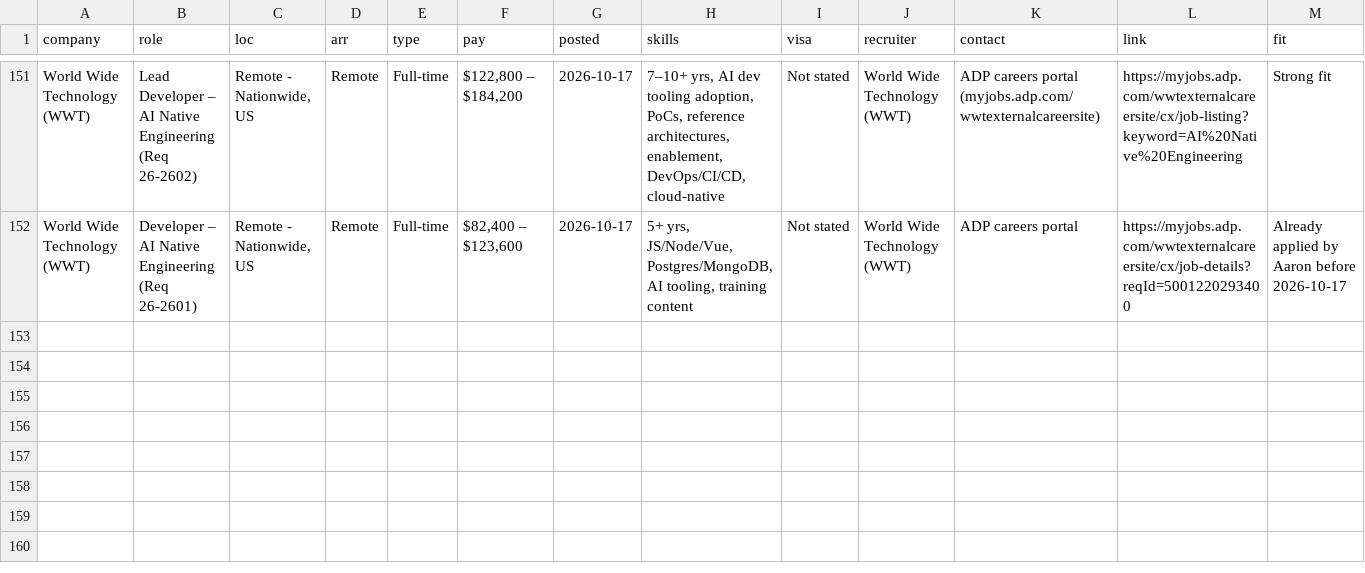
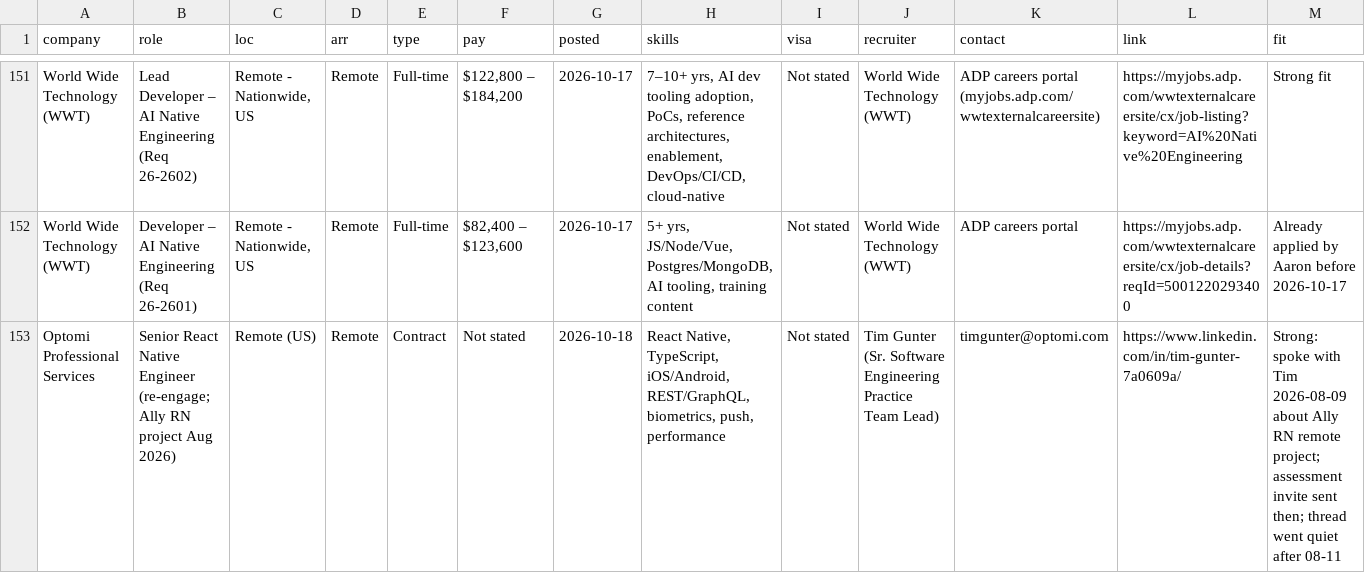
Before and after one commit to aaronrl25/outreach-pipeline-claude-day, a CSV file: data/2026-10-14/Opportunity_Tracker_2026-10-14.csv, drawn as a sheet; only a part is shown, gaps mark what is left out; rows hold the shown columns only; the diff names each change by its address in the sheet, - before the commit and + after, or states it on an @@ line.

```diff
--- a/data/2026-10-14/Opportunity_Tracker_2026-10-14.csv
+++ b/data/2026-10-14/Opportunity_Tracker_2026-10-14.csv
+row 153: Optomi Professional Services | Senior React Native Engineer (re-engage; Ally RN project Aug 2026) | Remote (US) | Remote | Contract | Not stated | 2026-10-18 | React Native, TypeScript, iOS/Android, REST/GraphQL, biometrics, push, performance | Not stated | Tim Gunter (Sr. Software Engineering Practice Team Lead) | timgunter@optomi.com | https://www.linkedin.com/in/tim-gunter-7a0609a/ | Strong: spoke with Tim 2026-08-09 about Ally RN remote project; assessment invite sent then; thread went quiet after 08-11
```
Also changed, not shown: data/2026-10-14/Outreach_Log.csv, 8 other files.
